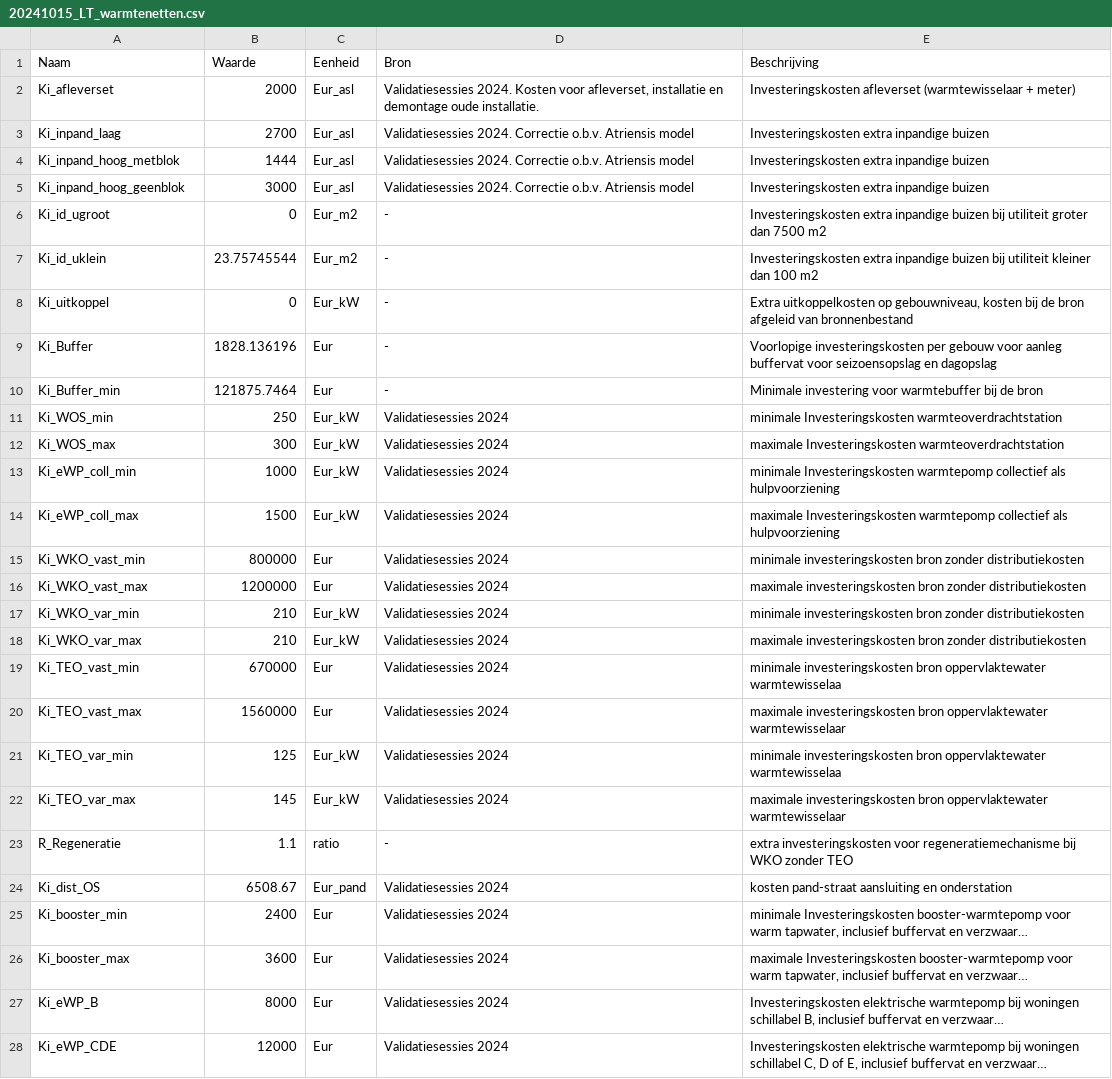
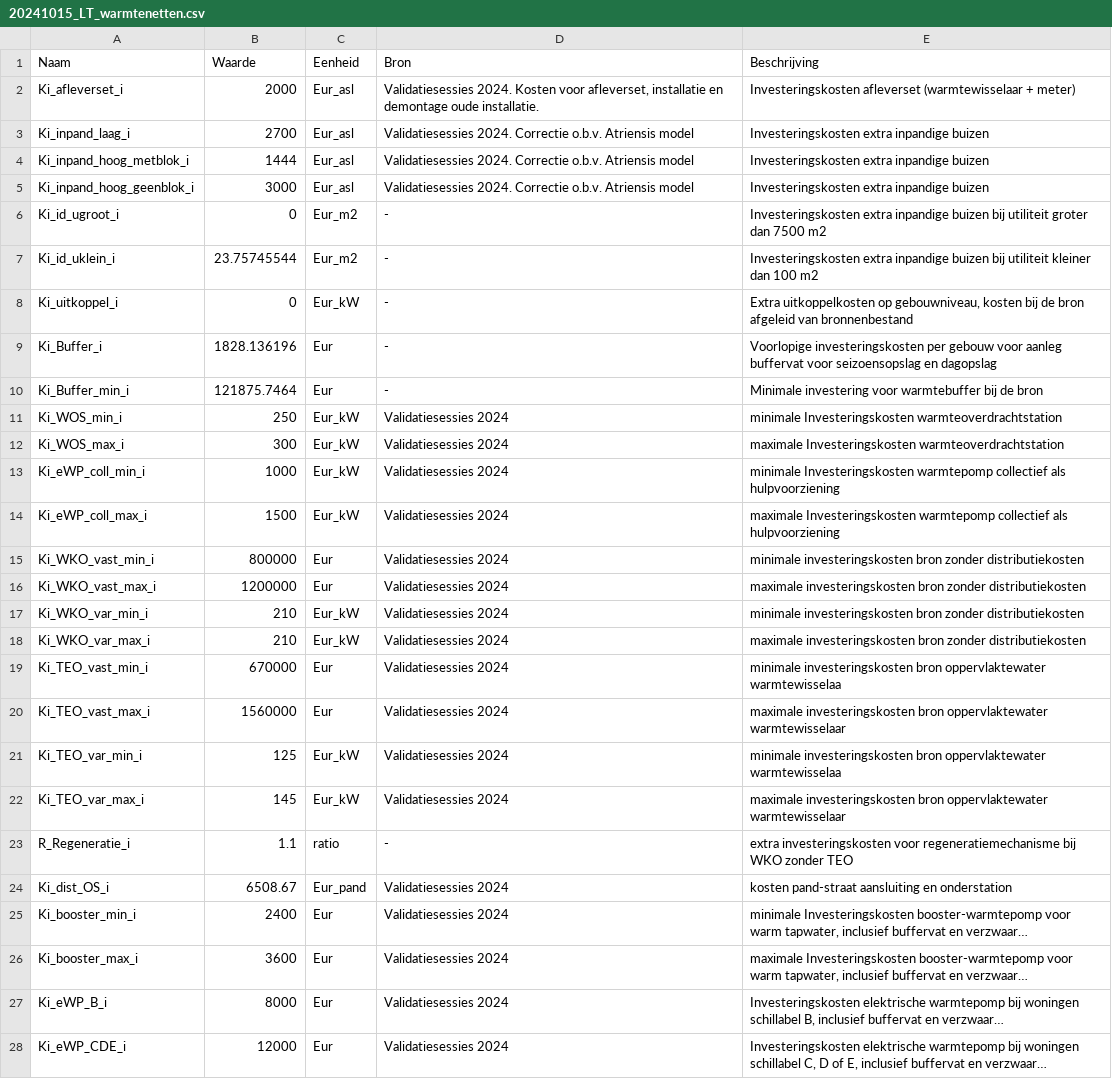
Before and after one commit to RuudvandenWijngaart/VestaDV, a CSV file: data/Kentallen/20241015_LT_warmtenetten.csv, drawn as a sheet; only a part is shown; long unchanged cells end in …; the diff covers the shown part only; the diff names each change by its address in the sheet, - before the commit and + after, or states it on an @@ line.

```diff
--- a/data/Kentallen/20241015_LT_warmtenetten.csv
+++ b/data/Kentallen/20241015_LT_warmtenetten.csv
-A2 (Naam): Ki_afleverset
+A2 (Naam): Ki_afleverset_i
-A3 (Naam): Ki_inpand_laag
+A3 (Naam): Ki_inpand_laag_i
-A4 (Naam): Ki_inpand_hoog_metblok
+A4 (Naam): Ki_inpand_hoog_metblok_i
-A5 (Naam): Ki_inpand_hoog_geenblok
+A5 (Naam): Ki_inpand_hoog_geenblok_i
-A6 (Naam): Ki_id_ugroot
+A6 (Naam): Ki_id_ugroot_i
-A7 (Naam): Ki_id_uklein
+A7 (Naam): Ki_id_uklein_i
-A8 (Naam): Ki_uitkoppel
+A8 (Naam): Ki_uitkoppel_i
-A9 (Naam): Ki_Buffer
+A9 (Naam): Ki_Buffer_i
-A10 (Naam): Ki_Buffer_min
+A10 (Naam): Ki_Buffer_min_i
-A11 (Naam): Ki_WOS_min
+A11 (Naam): Ki_WOS_min_i
-A12 (Naam): Ki_WOS_max
+A12 (Naam): Ki_WOS_max_i
-A13 (Naam): Ki_eWP_coll_min
+A13 (Naam): Ki_eWP_coll_min_i
-A14 (Naam): Ki_eWP_coll_max
+A14 (Naam): Ki_eWP_coll_max_i
-A15 (Naam): Ki_WKO_vast_min
+A15 (Naam): Ki_WKO_vast_min_i
-A16 (Naam): Ki_WKO_vast_max
+A16 (Naam): Ki_WKO_vast_max_i
-A17 (Naam): Ki_WKO_var_min
+A17 (Naam): Ki_WKO_var_min_i
-A18 (Naam): Ki_WKO_var_max
+A18 (Naam): Ki_WKO_var_max_i
-A19 (Naam): Ki_TEO_vast_min
+A19 (Naam): Ki_TEO_vast_min_i
-A20 (Naam): Ki_TEO_vast_max
+A20 (Naam): Ki_TEO_vast_max_i
-A21 (Naam): Ki_TEO_var_min
+A21 (Naam): Ki_TEO_var_min_i
-A22 (Naam): Ki_TEO_var_max
+A22 (Naam): Ki_TEO_var_max_i
-A23 (Naam): R_Regeneratie
+A23 (Naam): R_Regeneratie_i
-A24 (Naam): Ki_dist_OS
+A24 (Naam): Ki_dist_OS_i
-A25 (Naam): Ki_booster_min
+A25 (Naam): Ki_booster_min_i
-A26 (Naam): Ki_booster_max
+A26 (Naam): Ki_booster_max_i
-A27 (Naam): Ki_eWP_B
+A27 (Naam): Ki_eWP_B_i
-A28 (Naam): Ki_eWP_CDE
+A28 (Naam): Ki_eWP_CDE_i
```
Also changed, not shown: 2 edited cells elsewhere in this file, 6 other files.
